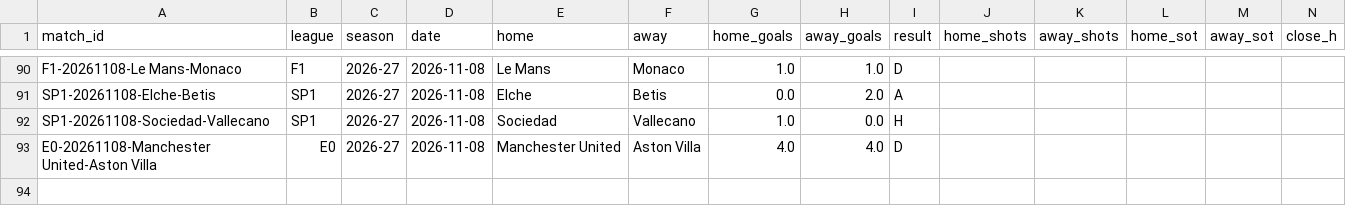
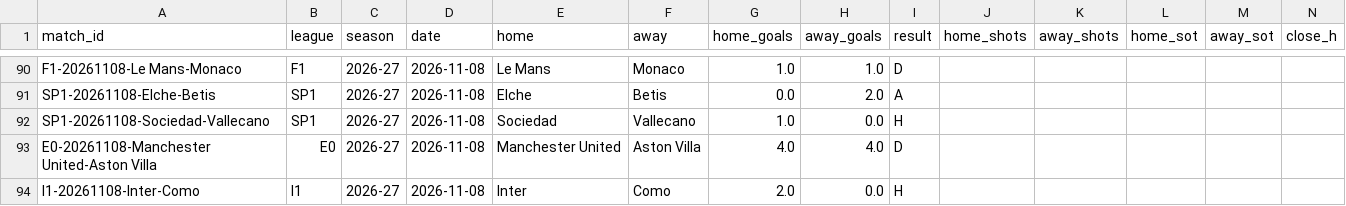
Before and after one commit to Fifiora/football-predictor, a CSV file: data/api_results.csv, drawn as a sheet; only a part is shown, gaps mark what is left out; rows hold the shown columns only; the diff names each change by its address in the sheet, - before the commit and + after, or states it on an @@ line.

```diff
--- a/data/api_results.csv
+++ b/data/api_results.csv
+row 94: I1-20261108-Inter-Como | I1 | 2026-27 | 2026-11-08 | Inter | Como | 2.0 | 0.0 | H
```
Also changed, not shown: data/prediction_log.csv.
